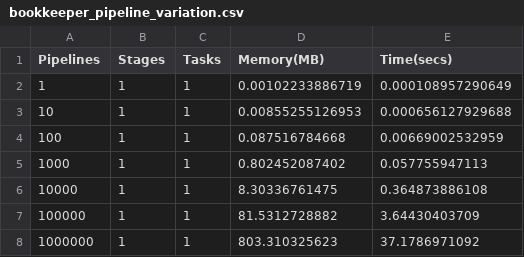
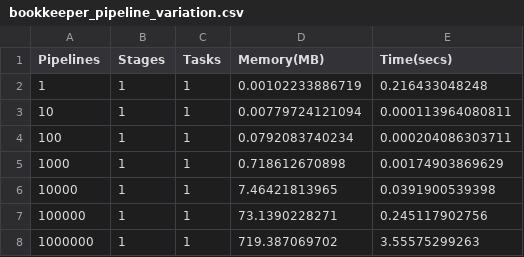
Before and after one commit to radical-cybertools/radical.entk, a CSV file: design_helpers/bookkeeper/bookkeeper_pipeline_variation.csv, drawn as a sheet.

```diff
--- a/design_helpers/bookkeeper/bookkeeper_pipeline_variation.csv
+++ b/design_helpers/bookkeeper/bookkeeper_pipeline_variation.csv
@@ -1,8 +1,8 @@
 Pipelines, Stages, Tasks, Memory(MB), Time(secs)
-1, 1, 1, 0.00102233886719, 0.000108957290649
-10, 1, 1, 0.00855255126953, 0.000656127929688
-100, 1, 1, 0.087516784668, 0.00669002532959
-1000, 1, 1, 0.802452087402, 0.057755947113
-10000, 1, 1, 8.30336761475, 0.364873886108
-100000, 1, 1, 81.5312728882, 3.64430403709
-1000000, 1, 1, 803.310325623, 37.1786971092
+1, 1, 1, 0.00102233886719, 0.216433048248
+10, 1, 1, 0.00779724121094, 0.000113964080811
+100, 1, 1, 0.0792083740234, 0.000204086303711
+1000, 1, 1, 0.718612670898, 0.00174903869629
+10000, 1, 1, 7.46421813965, 0.0391900539398
+100000, 1, 1, 73.1390228271, 0.245117902756
+1000000, 1, 1, 719.387069702, 3.55575299263
```
Also changed, not shown: design_helpers/bookkeeper/bookkeeper_stage_variation.csv, design_helpers/bookkeeper/bookkeeper_task_variation.csv, 4 other files.
